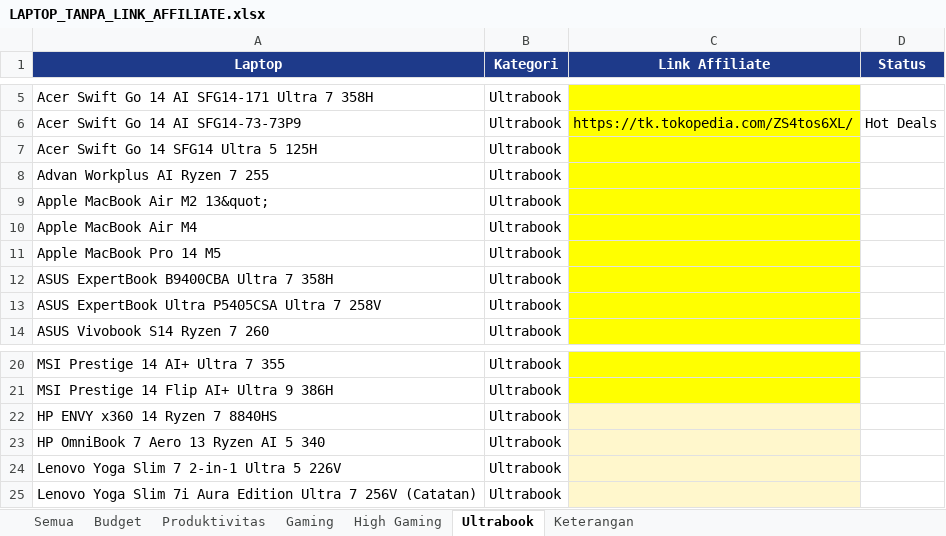
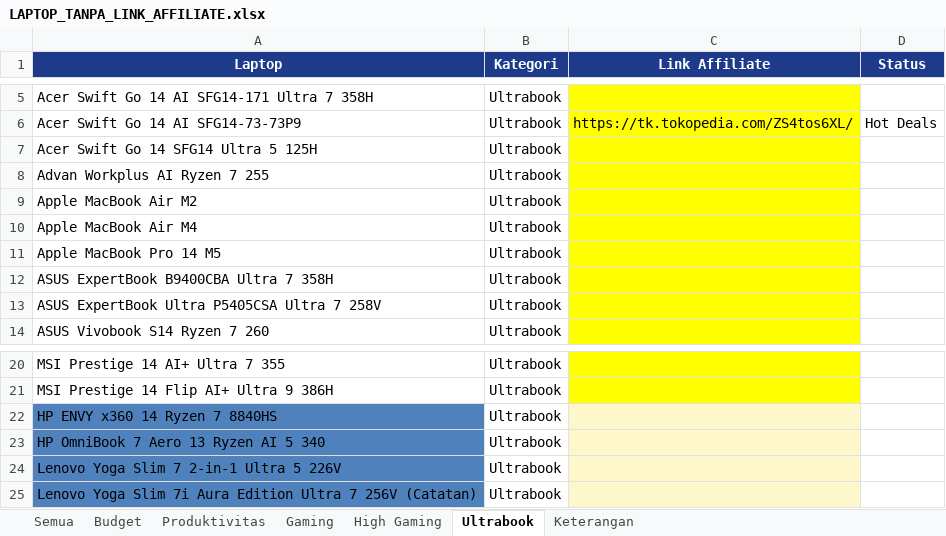
Before and after one commit to cabdans/astro-laptop-latihan, an Excel workbook: LAPTOP_TANPA_LINK_AFFILIATE.xlsx, sheet Ultrabook, drawn as a sheet; only a part is shown, gaps mark what is left out; values as stored, in another font and other column widths than the file's, no borders; the diff names each change by its address in the sheet, - before the commit and + after, or states it on an @@ line.

```diff
--- a/LAPTOP_TANPA_LINK_AFFILIATE.xlsx (sheet Ultrabook)
+++ b/LAPTOP_TANPA_LINK_AFFILIATE.xlsx (sheet Ultrabook)
-A9 (Laptop): Apple MacBook Air M2 13&quot;
+A9 (Laptop): Apple MacBook Air M2
-A22:A25 fill: none
+A22:A25 fill: #4F81BD
```
Also changed, not shown: sheet Semua, sheet Gaming, sheet High Gaming, 14 other files.
